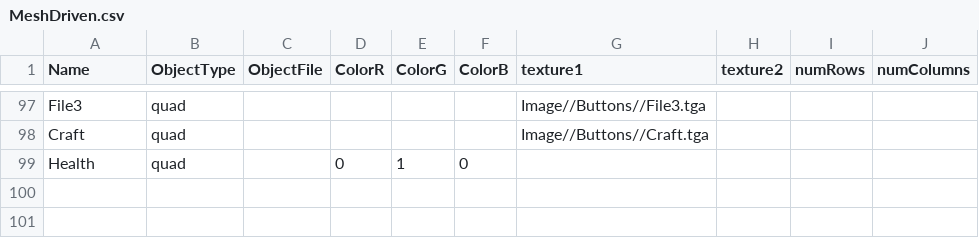
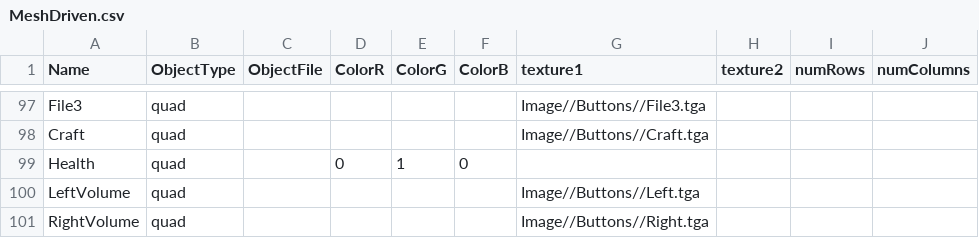
Before and after one commit to BlazeIgnite/SP4, a CSV file: SP4/Base/CSVFiles/MeshDriven.csv, drawn as a sheet; only a part is shown, gaps mark what is left out; the diff names each change by its address in the sheet, - before the commit and + after, or states it on an @@ line.

```diff
--- a/SP4/Base/CSVFiles/MeshDriven.csv
+++ b/SP4/Base/CSVFiles/MeshDriven.csv
+row 100: LeftVolume | quad |  |  |  |  | Image//Buttons//Left.tga
+row 101: RightVolume | quad |  |  |  |  | Image//Buttons//Right.tga
```
Also changed, not shown: 8 other files.
